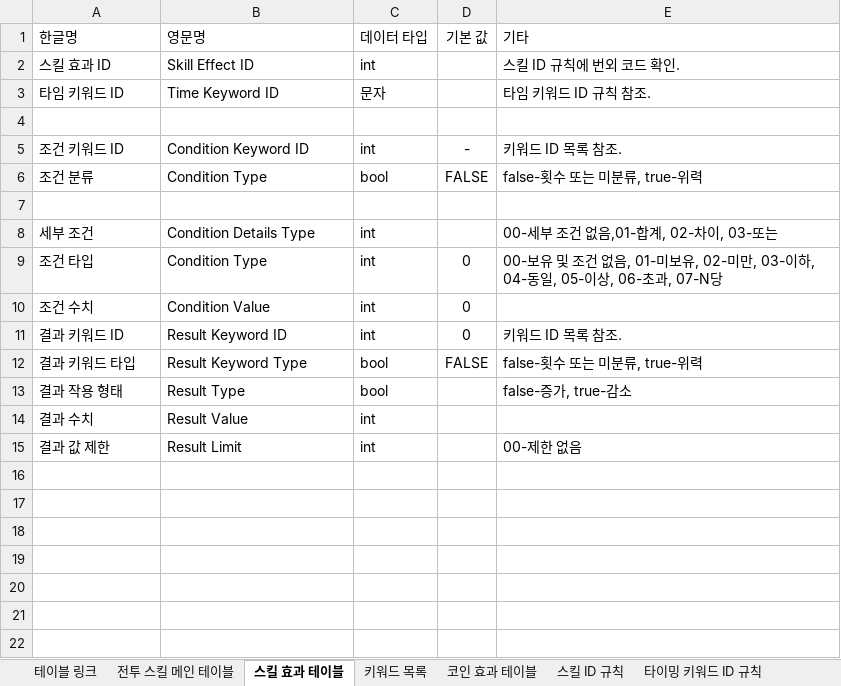
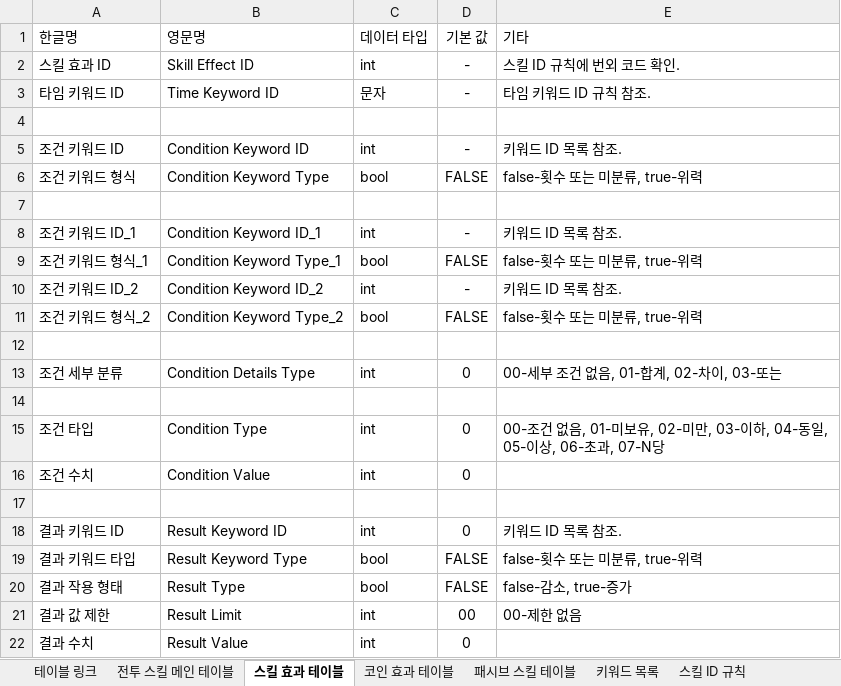
Before and after one commit to yjk0401/unityenginebasic_9th, an Excel workbook: 기획/림버스 컴퍼니/스킬 테이블.xlsx, sheet 스킬 효과 테이블, drawn as a sheet; values as stored, in another font and other column widths than the file's, no borders; removed rows and columns are numbered as before the commit, all else as after; the diff names each change by its address in the sheet, - before the commit and + after, or states it on an @@ line.

```diff
--- a/기획/림버스 컴퍼니/스킬 테이블.xlsx (sheet 스킬 효과 테이블)
+++ b/기획/림버스 컴퍼니/스킬 테이블.xlsx (sheet 스킬 효과 테이블)
@@ sheet tab order changed: 테이블 링크 | 전투 스킬 메인 테이블 | 스킬 효과 테이블 | 코인 효과 테이블 | 패시브 스킬 테이블 | 키워드 목록 | 스킬 ID 규칙 @@
-D2:D3 (기본 값): (empty)
+D2:D3 (기본 값): -
-A6 (한글명): 조건 분류
+A6 (한글명): 조건 키워드 형식
-B6 (영문명): Condition Type
+B6 (영문명): Condition Keyword Type
+row 8: 조건 키워드 ID_1 | Condition Keyword ID_1 | int | - | 키워드 ID 목록 참조.
+row 9: 조건 키워드 형식_1 | Condition Keyword Type_1 | bool | FALSE | false-횟수 또는 미분류, true-위력
+row 10: 조건 키워드 ID_2 | Condition Keyword ID_2 | int | - | 키워드 ID 목록 참조.
+row 11: 조건 키워드 형식_2 | Condition Keyword Type_2 | bool | FALSE | false-횟수 또는 미분류, true-위력
+row 12: (empty)
-A13 (한글명): 세부 조건
+A13 (한글명): 조건 세부 분류
-D13 (기본 값): (empty)
+D13 (기본 값): 0
-E13 (기타): 00-세부 조건 없음,01-합계, 02-차이, 03-또는
+E13 (기타): 00-세부 조건 없음, 01-합계, 02-차이, 03-또는
+row 14: (empty)
-E15 (기타): 00-보유 및 조건 없…
+E15 (기타): 00-조건 없…
+row 17: (empty)
-D20 (기본 값): (empty)
+D20 (기본 값): FALSE
-E20 (기타): false-증가, true-감소
+E20 (기타): false-감소, true-증가
-row 14: 결과 수치 | Result Value | int
-D21 (기본 값): (empty)
+D21 (기본 값): 00
+row 22: 결과 수치 | Result Value | int | 0
```
Also changed, not shown: sheet 키워드 목록, sheet 코인 효과 테이블, sheet 테이블 링크, sheet 스킬 ID 규칙, 2 other files.
